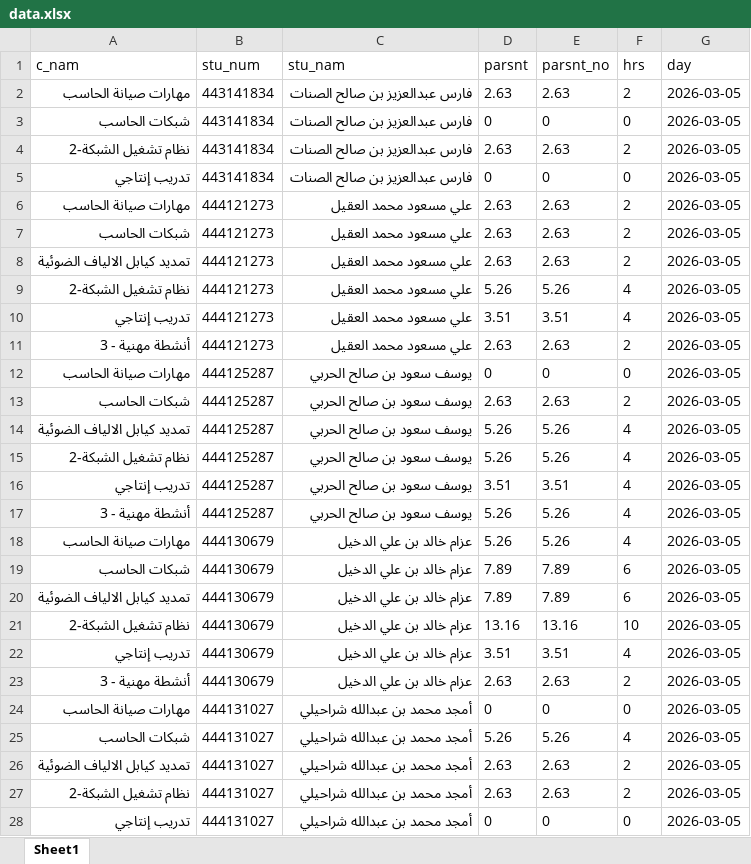
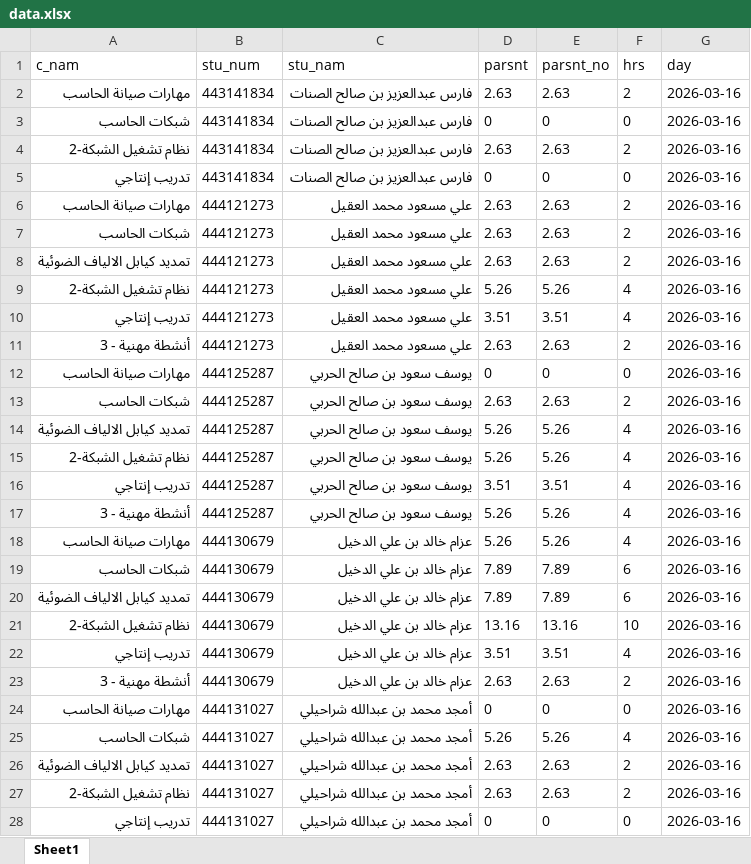
Before and after one commit to majod119-tech/Tebot-telgram, an Excel workbook: data.xlsx, sheet Sheet1, drawn as a sheet; only a part is shown; values as stored, in another font and other column widths than the file's, no borders; the diff covers the shown part only; the diff names each change by its address in the sheet, - before the commit and + after, or states it on an @@ line.

Commit message:
تحديث قاعدة البيانات - 2026-03-16 21:46

```diff
--- a/data.xlsx (sheet Sheet1)
+++ b/data.xlsx (sheet Sheet1)
-G2:G28 (day): 2026-03-05
+G2:G28 (day): 2026-03-16
```
Also changed, not shown: 366 edited cells elsewhere in this sheet.
